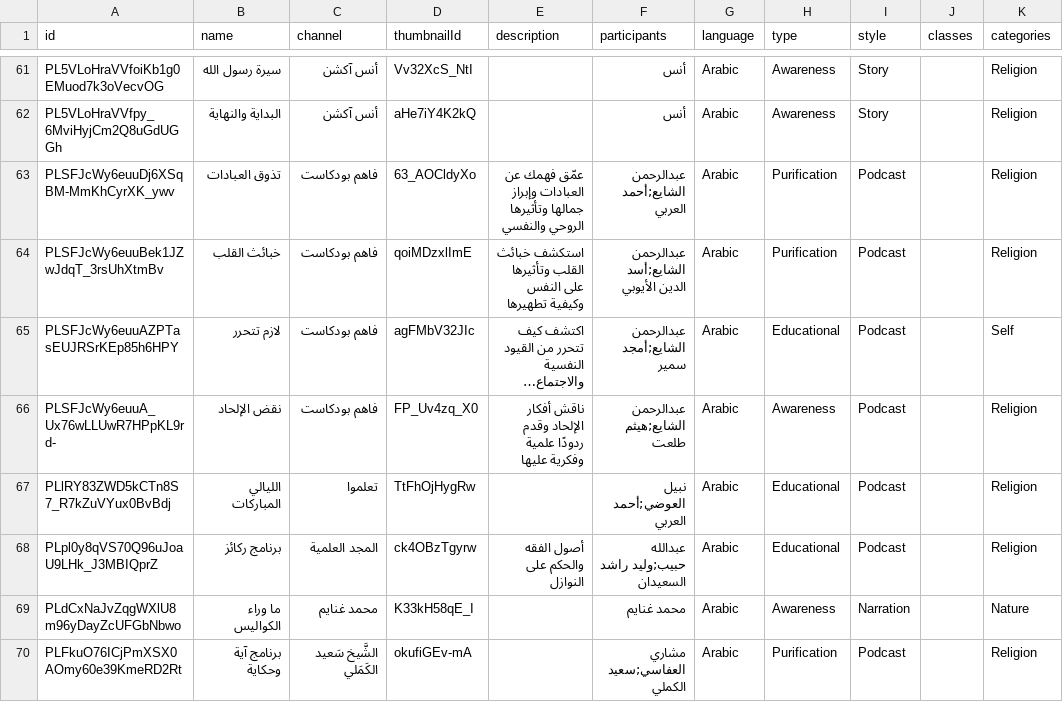
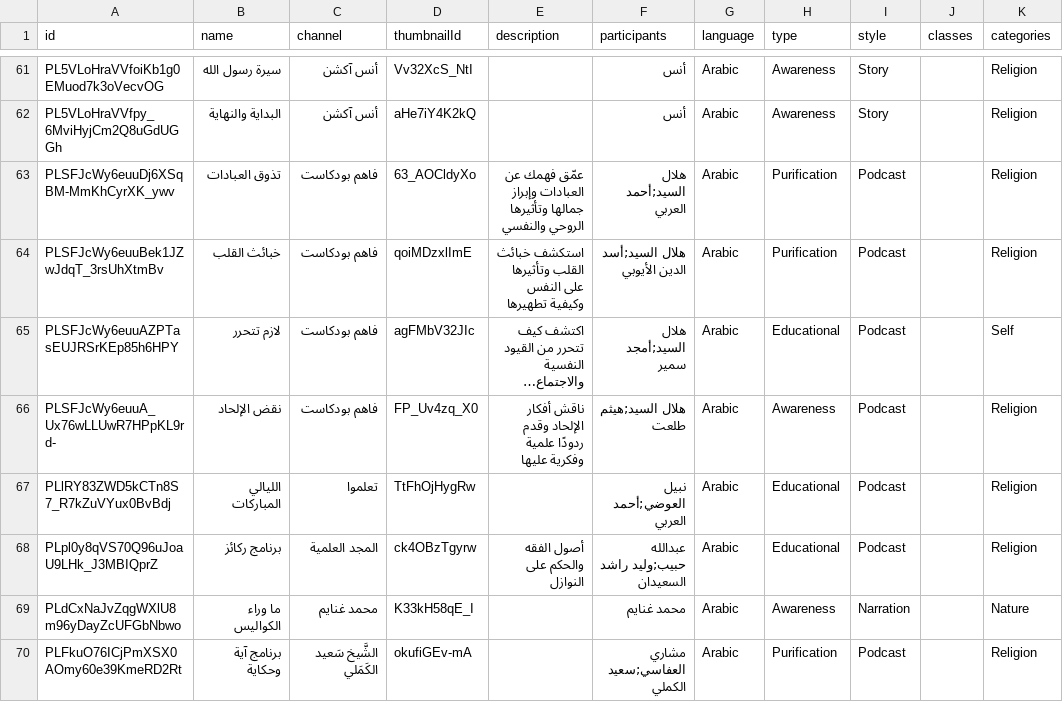
Before and after one commit to Assayyaad/Salasel, a CSV file: data/playlists.csv, drawn as a sheet; only a part is shown, gaps mark what is left out; long unchanged cells end in …; the diff names each change by its address in the sheet, - before the commit and + after, or states it on an @@ line.

Commit message:
إصلاح اسم مقدم قناة فاهم بودكاست

```diff
--- a/data/playlists.csv
+++ b/data/playlists.csv
-F63 (participants): عبدالرحمن الشايع;أحمد العربي
+F63 (participants): هلال السيد;أحمد العربي
-F64 (participants): عبدالرحمن الشايع;أسد الدين الأيوبي
+F64 (participants): هلال السيد;أسد الدين الأيوبي
-F65 (participants): عبدالرحمن الشايع;أمجد سمير
+F65 (participants): هلال السيد;أمجد سمير
-F66 (participants): عبدالرحمن الشايع;هيثم طلعت
+F66 (participants): هلال السيد;هيثم طلعت
```
